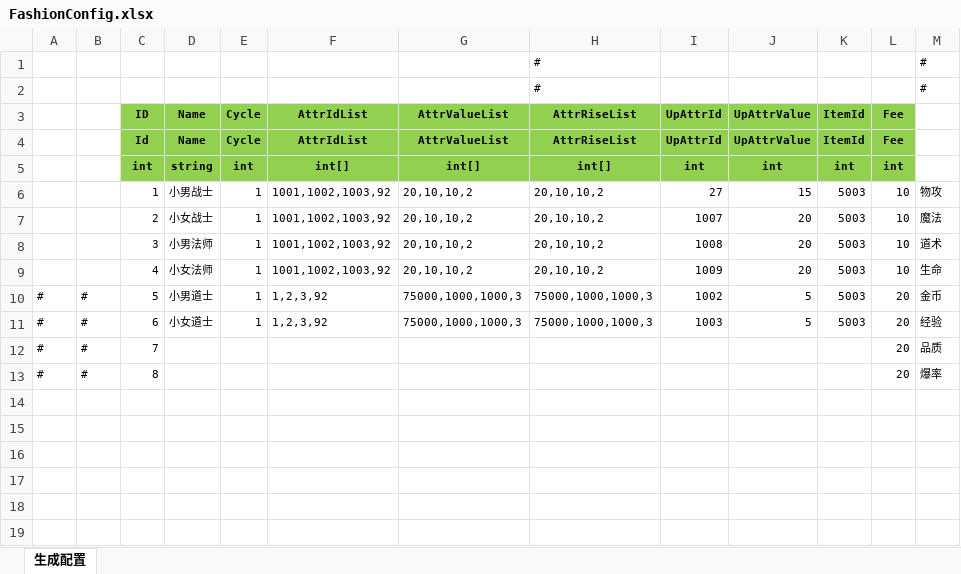
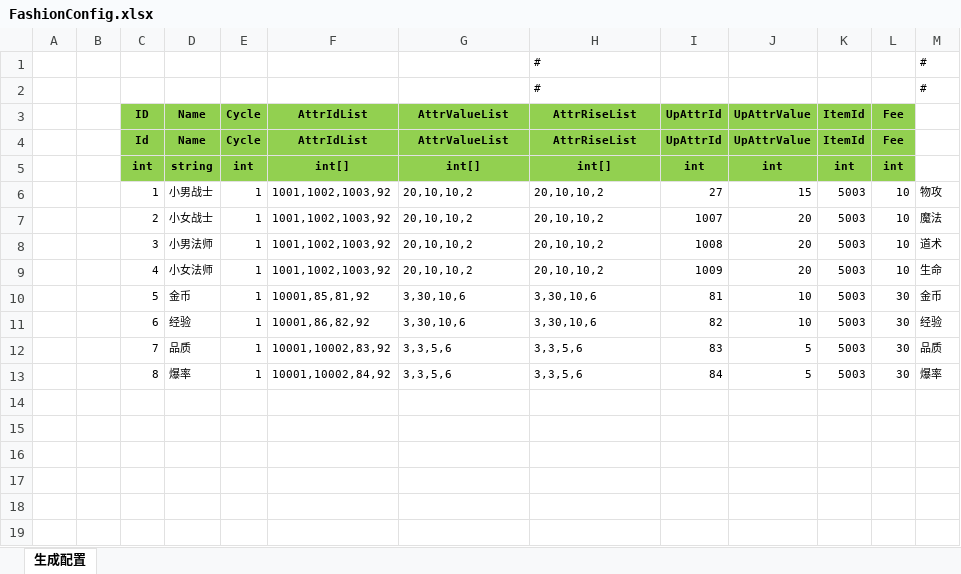
Before and after one commit to wokanjianyang/legend2, an Excel workbook: Excel/FashionConfig.xlsx, sheet 生成配置, drawn as a sheet; only a part is shown; values as stored, in another font and other column widths than the file's, no borders; removed rows and columns are numbered as before the commit, all else as after; the diff names each change by its address in the sheet, - before the commit and + after, or states it on an @@ line.

```diff
--- a/Excel/FashionConfig.xlsx (sheet 生成配置)
+++ b/Excel/FashionConfig.xlsx (sheet 生成配置)
-row 10: # | # | 5 | 小男道士 | 1 | 1,2,3,92 | 75000,1000,1000,3 | 75000,1000,1000,3 | 1002 | 5 | 5003 | 20 | 金币
-row 11: # | # | 6 | 小女道士 | 1 | 1,2,3,92 | 75000,1000,1000,3 | 75000,1000,1000,3 | 1003 | 5 | 5003 | 20 | 经验
-row 12: # | # | 7 |  |  |  |  |  |  |  |  | 20 | 品质
-row 13: # | # | 8 |  |  |  |  |  |  |  |  | 20 | 爆率
+row 10:  |  | 5 | 金币 | 1 | 10001,85,81,92 | 3,30,10,6 | 3,30,10,6 | 81 | 10 | 5003 | 30 | 金币
+row 11:  |  | 6 | 经验 | 1 | 10001,86,82,92 | 3,30,10,6 | 3,30,10,6 | 82 | 10 | 5003 | 30 | 经验
+row 12:  |  | 7 | 品质 | 1 | 10001,10002,83,92 | 3,3,5,6 | 3,3,5,6 | 83 | 5 | 5003 | 30 | 品质
+row 13:  |  | 8 | 爆率 | 1 | 10001,10002,84,92 | 3,3,5,6 | 3,3,5,6 | 84 | 5 | 5003 | 30 | 爆率
```
Also changed, not shown: 11 other files.
